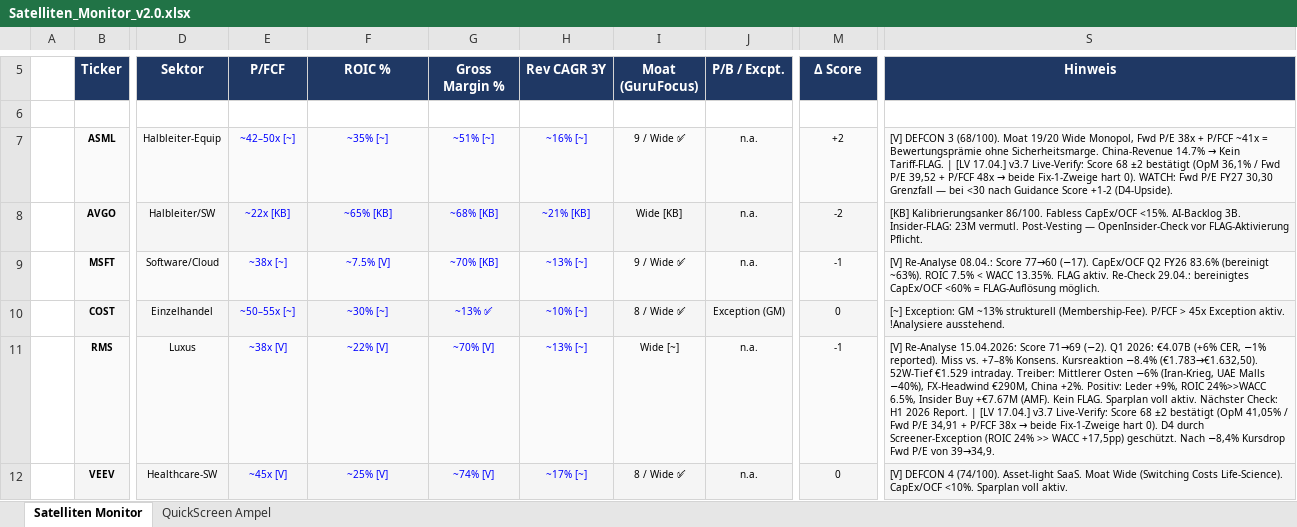
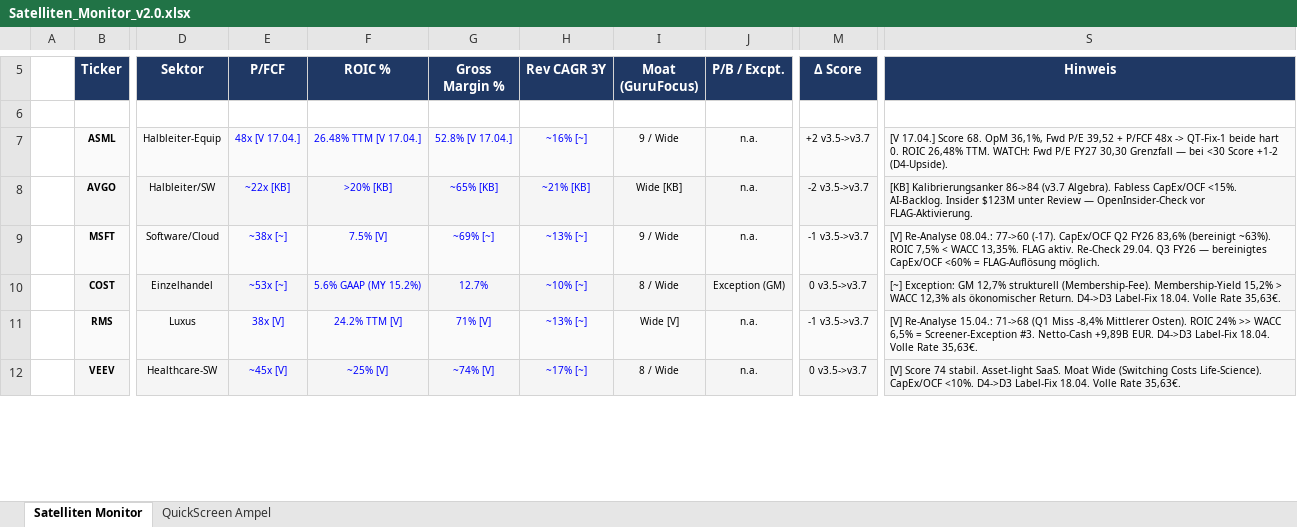
Before and after one commit to tobikowa90-hub/dynastie-depot, an Excel workbook: 03_Tools/Satelliten_Monitor_v2.0.xlsx, sheet Satelliten Monitor, drawn as a sheet; only a part is shown, gaps mark what is left out; values as stored, in another font and other column widths than the file's, no borders; conditional formats not drawn; the diff covers the shown part only; the diff names each change by its address in the sheet, - before the commit and + after, or states it on an @@ line.

```diff
--- a/03_Tools/Satelliten_Monitor_v2.0.xlsx (sheet Satelliten Monitor)
+++ b/03_Tools/Satelliten_Monitor_v2.0.xlsx (sheet Satelliten Monitor)
-E7 (P/FCF): ~42–50x [~]
+E7 (P/FCF): 48x [V 17.04.]
-F7 (ROIC %): ~35% [~]
+F7 (ROIC %): 26.48% TTM [V 17.04.]
-G7 (Gross Margin %): ~51% [~]
+G7 (Gross Margin %): 52.8% [V 17.04.]
-I7 (Moat (GuruFocus)): 9 / Wide ✅
+I7 (Moat (GuruFocus)): 9 / Wide
-M7 (Δ Score): +2
+M7 (Δ Score): +2 v3.5->v3.7
@@ S7 (Hinweis): [V] DEFCON 3 (68/100). Moat 19/20 Wide Monopol, Fwd P/E 38x + P/FCF ~41x = Bewertungsprämie ohne Sicherheitsmarge. China-Revenue 14.7% → Kein Tariff-FLAG. | [LV 17.04.] v3.7 Live-Verify: Score 68 ±2 bestätigt (OpM 36,1% / Fwd P/E 39,52 + P/FCF 48x → beide Fix-1-Zweige hart 0). WATCH: Fwd P/E FY27 30,30 Grenzfall — bei <30 nach Guidance Score +1-2… → [V 17.04.] Score 68. OpM 36,1%, Fwd P/E 39,52 + P/FCF 48x -> QT-Fix-1 beide hart 0. ROIC 26,48% TTM. WATCH: Fwd P/E FY27 30,30 Grenzfall — bei <30 Score +1-2… @@
-F8 (ROIC %): ~65% [KB]
+F8 (ROIC %): >20% [KB]
-G8 (Gross Margin %): ~68% [KB]
+G8 (Gross Margin %): ~65% [KB]
-M8 (Δ Score): -2
+M8 (Δ Score): -2 v3.5->v3.7
-S8 (Hinweis): [KB] Kalibrierungsanker 86/100. Fabless CapEx/OCF <15%. AI-Backlog 3B. Insider-FLAG: 23M vermutl. Post-Vesting — OpenInsider-Check vor FLAG-Aktivierung Pflicht.
+S8 (Hinweis): [KB] Kalibrierungsanker 86->84 (v3.7 Algebra). Fabless CapEx/OCF <15%. AI-Backlog. Insider $123M unter Review — OpenInsider-Check vor FLAG-Aktivierung.
-F9 (ROIC %): ~7.5% [V]
+F9 (ROIC %): 7.5% [V]
-G9 (Gross Margin %): ~70% [KB]
+G9 (Gross Margin %): ~69% [~]
-I9 (Moat (GuruFocus)): 9 / Wide ✅
+I9 (Moat (GuruFocus)): 9 / Wide
-M9 (Δ Score): -1
+M9 (Δ Score): -1 v3.5->v3.7
-S9 (Hinweis): …Re-Analyse 08.04.: Score 77→60 (−17). CapEx/OCF Q2 FY26 83.6% (bereinigt ~63%). ROIC 7.5% < WACC 13.35%. FLAG aktiv. Re-Check 29.04.: bereinigtes CapEx/OCF…
+S9 (Hinweis): …Re-Analyse 08.04.: 77->60 (-17). CapEx/OCF Q2 FY26 83,6% (bereinigt ~63%). ROIC 7,5% < WACC 13,35%. FLAG aktiv. Re-Check 29.04. Q3 FY26 — bereinigtes CapEx/OCF…
-E10 (P/FCF): ~50–55x [~]
+E10 (P/FCF): ~53x [~]
-F10 (ROIC %): ~30% [~]
+F10 (ROIC %): 5.6% GAAP (MY 15.2%)
-G10 (Gross Margin %): ~13% ✅
+G10 (Gross Margin %): 12.7%
-I10 (Moat (GuruFocus)): 8 / Wide ✅
+I10 (Moat (GuruFocus)): 8 / Wide
-M10 (Δ Score): 0
+M10 (Δ Score): 0 v3.5->v3.7
-S10 (Hinweis): …Exception: GM ~13% strukturell (Membership-Fee). P/FCF > 45x Exception aktiv. !Analysiere ausstehend.
+S10 (Hinweis): …Exception: GM 12,7% strukturell (Membership-Fee). Membership-Yield 15,2% > WACC 12,3% als ökonomischer Return. D4->D3 Label-Fix 18.04. Volle Rate 35,63€.
-E11 (P/FCF): ~38x [V]
+E11 (P/FCF): 38x [V]
-F11 (ROIC %): ~22% [V]
+F11 (ROIC %): 24.2% TTM [V]
-G11 (Gross Margin %): ~70% [V]
+G11 (Gross Margin %): 71% [V]
-I11 (Moat (GuruFocus)): Wide [~]
+I11 (Moat (GuruFocus)): Wide [V]
-M11 (Δ Score): -1
+M11 (Δ Score): -1 v3.5->v3.7
@@ S11 (Hinweis): [V] Re-Analyse 15.04.2026: Score 71→69 (−2). Q1 2026: €4.07B (+6% CER, −1% reported). Miss vs. +7–8% Konsens. Kursreaktion −8.4% (€1.783→€1.632,50). 52W-Tief €1.529 intraday. Treiber: Mittlerer Osten −6% (Iran-Krieg, UAE Malls −40%), FX-Headwind €290M, China +2%. Positiv: Leder +9%, ROIC 24%>>WACC 6.5%, Insider Buy +€7.67M (AMF). Kein FLAG. Sparplan voll aktiv. Nächster Check: H1 2026 Report. | [LV 17.04.] v3.7 Live-Verify: Score 68 ±2 bestätigt (OpM 41,05% / Fwd P/E 34,91 + P/FCF 38x → beide Fix-1-Zweige hart 0). D4 durch Screener-Exception (ROIC 24% >> WACC +17,5pp) geschützt. Nach −8,4% Kursdrop Fwd P/E von 39→34,9. → [V] Re-Analyse 15.04.: 71->68 (Q1 Miss -8,4% Mittlerer Osten). ROIC 24% >> WACC 6,5% = Screener-Exception #3. Netto-Cash +9,89B EUR. D4->D3 Label-Fix 18.04. Volle Rate 35,63€. @@
-I12 (Moat (GuruFocus)): 8 / Wide ✅
+I12 (Moat (GuruFocus)): 8 / Wide
-M12 (Δ Score): 0
+M12 (Δ Score): 0 v3.5->v3.7
-S12 (Hinweis): [V] DEFCON 4 (74/100). Asset-light SaaS. Moat Wide (Switching Costs Life-Science). CapEx/OCF <10%. Sparplan voll aktiv.
+S12 (Hinweis): [V] Score 74 stabil. Asset-light SaaS. Moat Wide (Switching Costs Life-Science). CapEx/OCF <10%. D4->D3 Label-Fix 18.04. Volle Rate 35,63€.
```
Also changed, not shown: 30 edited cells elsewhere in this sheet, 03_Tools/Rebalancing_Tool_v3.4.xlsx.
